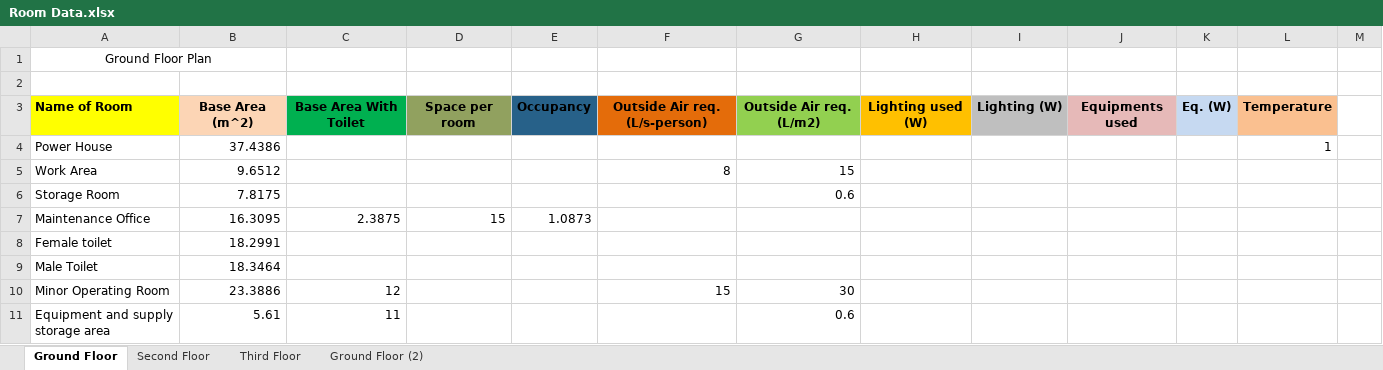
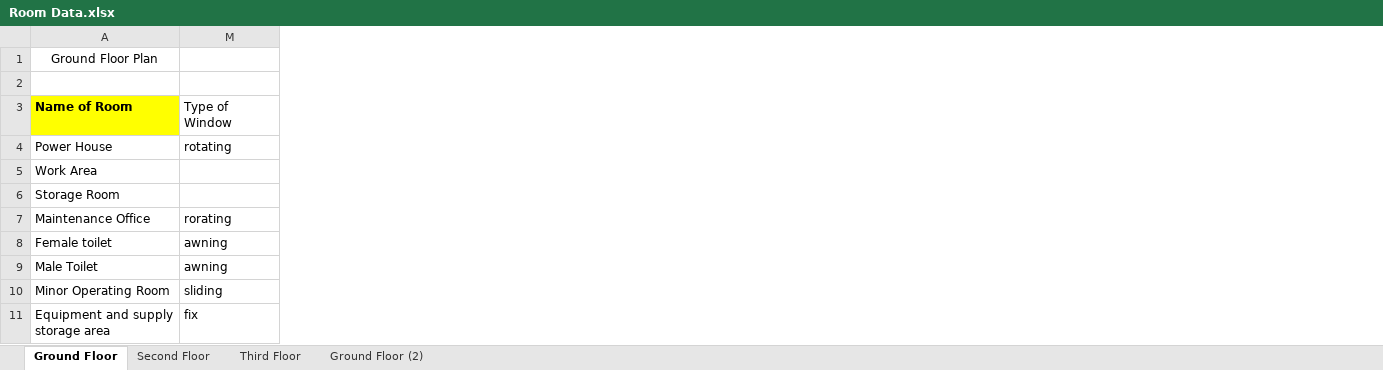
Before and after one commit to deviling124/Aircon, an Excel workbook: Excel/Room Data.xlsx, sheet Ground Floor, drawn as a sheet; only a part is shown; values as stored, in another font and other column widths than the file's, no borders; conditional formats not drawn; removed rows and columns are numbered as before the commit, all else as after; the diff names each change by its address in the sheet, - before the commit and + after, or states it on an @@ line.

```diff
--- a/Excel/Room Data.xlsx (sheet Ground Floor)
+++ b/Excel/Room Data.xlsx (sheet Ground Floor)
@@ column B hidden, rows 3-11: Base Area (m^2) | 37.4386 | 9.6512 | 7.8175 | 16.3095 | 18.2991 | 18.3464 | 23.3886 | 5.61 @@
@@ column C hidden, rows 3-11: Base Area With Toilet |  |  |  | 2.3875 |  |  | 12 | 11 @@
@@ column D hidden, rows 3-7: Space per room |  |  |  | 15 @@
@@ column E hidden, rows 3-7: Occupancy |  |  |  | 1.0873 @@
@@ column F hidden, rows 3-10: Outside Air req. (L/s-person) |  | 8 |  |  |  |  | 15 @@
@@ column G hidden, rows 3-11: Outside Air req. (L/m2) |  | 15 | 0.6 |  |  |  | 30 | 0.6 @@
@@ column H hidden, row 3: Lighting used (W) @@
@@ column I hidden, row 3: Lighting (W) @@
@@ column J hidden, row 3: Equipments used @@
@@ column K hidden, row 3: Eq. (W) @@
@@ column L hidden, rows 3-4: Temperature | 1 @@
-column M, empty
+column M, rows 3-11: Type of Window | rotating |  |  | rorating | awning | awning | sliding | fix
-A1:B1 merged
```
Also changed, not shown: Excel/Room to Room Partition/Third Floor.xlsx, 1 other file.
